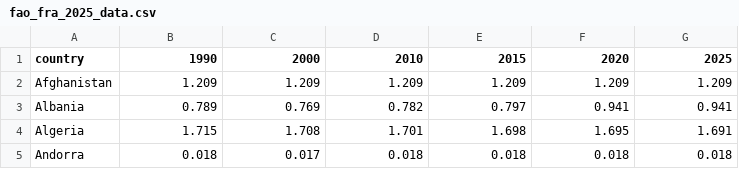
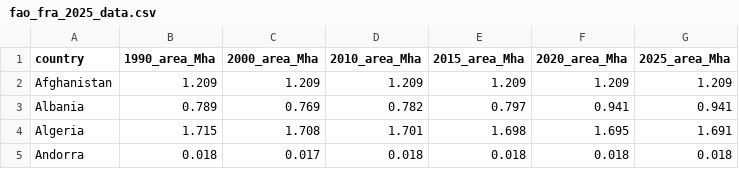
Before and after one commit to MElsdk-lab/Biochar_forest_estimation, a CSV file: data/fao_fra_2025_data.csv, drawn as a sheet; only a part is shown.

Commit message:
update results

```diff
--- a/data/fao_fra_2025_data.csv
+++ b/data/fao_fra_2025_data.csv
@@ -1,2 +1,2 @@
-country,1990,2000,2010,2015,2020,2025
+country,1990_area_Mha,2000_area_Mha,2010_area_Mha,2015_area_Mha,2020_area_Mha,2025_area_Mha
 Afghanistan,1.209,1.209,1.209,1.209,1.209,1.209
```
